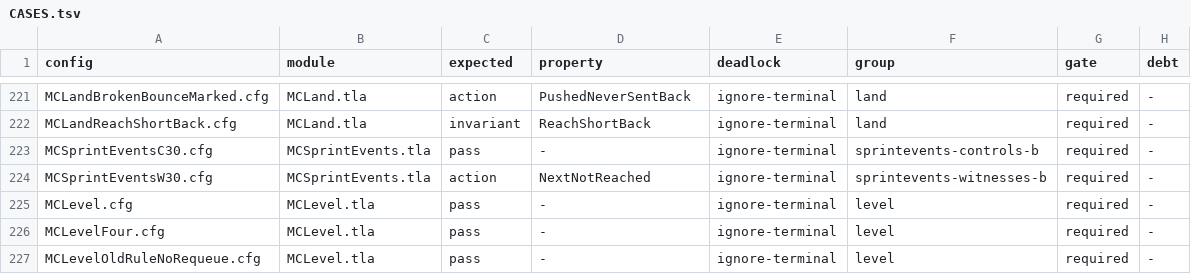
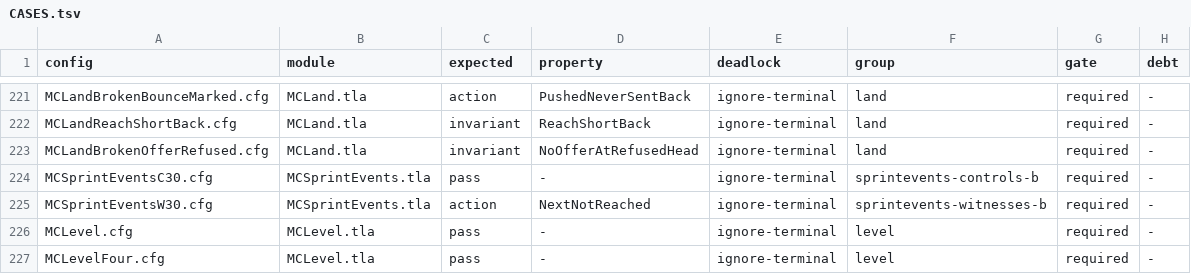
Before and after one commit to mas-bandwidth/nova-sprint, a TSV file: tla/CASES.tsv, drawn as a sheet; only a part is shown, gaps mark what is left out; the shorter side is filled out with more unchanged rows; the diff names each change by its address in the sheet, - before the commit and + after, or states it on an @@ line.

```diff
--- a/tla/CASES.tsv
+++ b/tla/CASES.tsv
+row 223: MCLandBrokenOfferRefused.cfg | MCLand.tla | invariant | NoOfferAtRefusedHead | ignore-terminal | land | required | -
```
Also changed, not shown: tla/RUNS.tsv, 4 other files.
